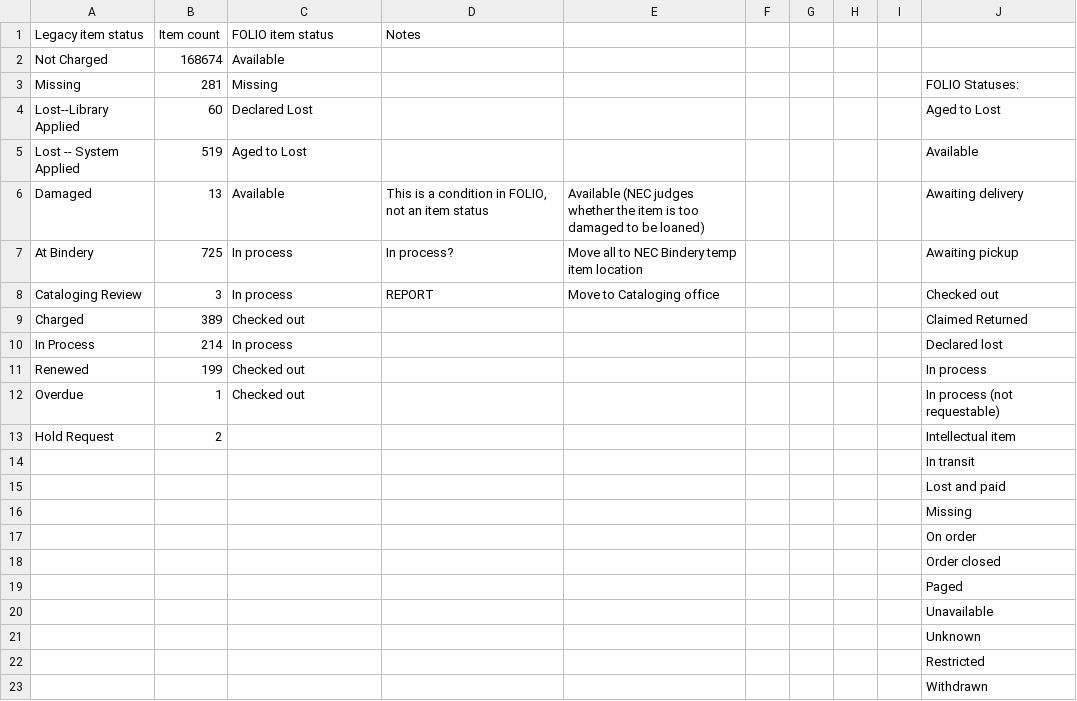
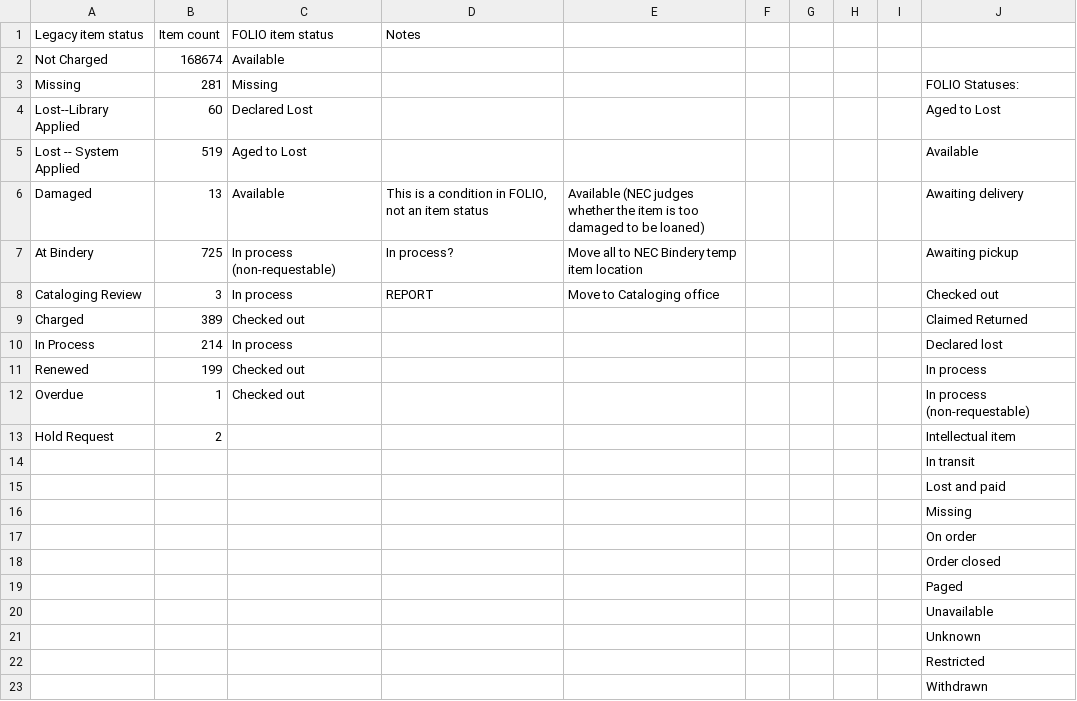
Before and after one commit to indexdata/folio-import, a TSV file: etc/nec/statuses.tsv, drawn as a sheet.

Commit message:
Update to NEC status map

```diff
--- a/etc/nec/statuses.tsv
+++ b/etc/nec/statuses.tsv
@@ -6,3 +6,3 @@ Lost -- System Applied	519	Aged to Lost							Available
 Damaged	13	Available	This is a condition in FOLIO, not an item status	Available (NEC judges whether the item is too damaged to be loaned)					Awaiting delivery
-At Bindery	725	In process	In process?	Move all to NEC Bindery temp item location 					Awaiting pickup
+At Bindery	725	In process (non-requestable)	In process?	Move all to NEC Bindery temp item location 					Awaiting pickup
 Cataloging Review	3	In process	REPORT	Move to Cataloging office 					Checked out
@@ -11,3 +11,3 @@ In Process	214	In process							Declared lost
 Renewed	199	Checked out							In process
-Overdue	1	Checked out							In process (not requestable)
+Overdue	1	Checked out							In process (non-requestable)
 Hold Request	2								Intellectual item
```
